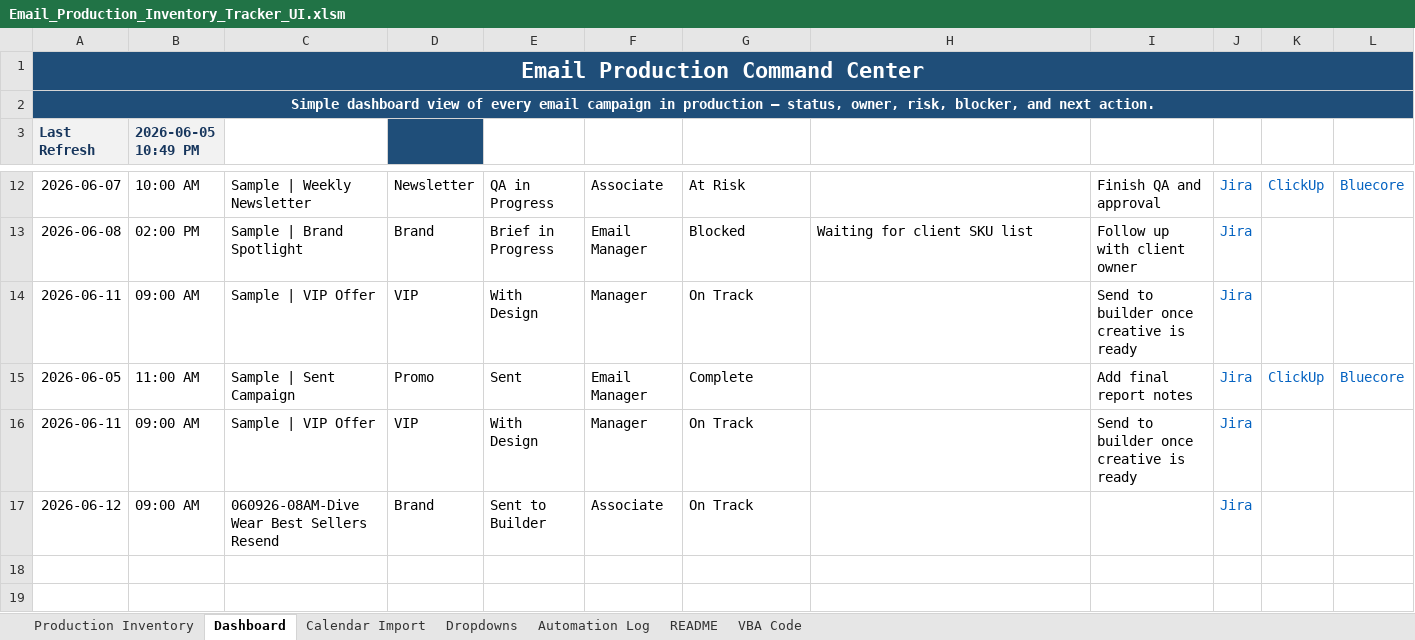
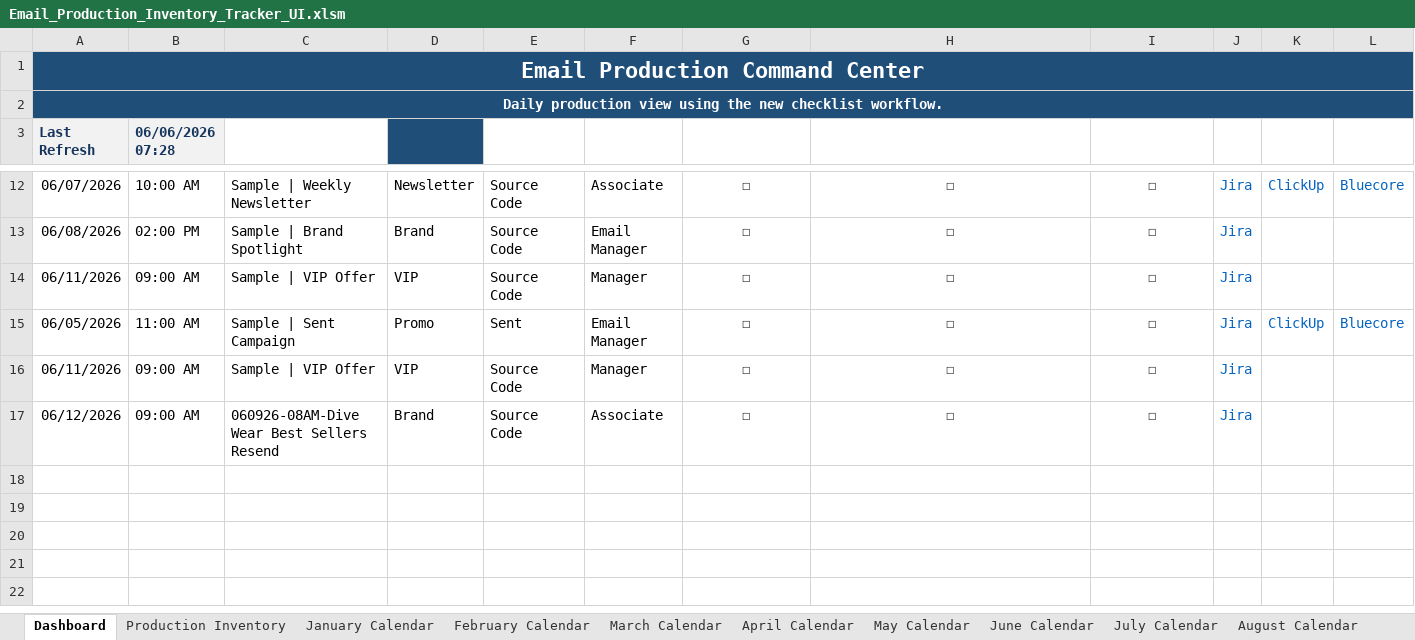
Before and after one commit to PaulAndre0809/System-Production-Adorama, an Excel workbook: Email_Production_Inventory_Tracker_UI.xlsm, sheet Dashboard, drawn as a sheet; only a part is shown, gaps mark what is left out; the shorter side is filled out with more unchanged rows; values as stored, in another font and other column widths than the file's, no borders; conditional formats and table styles not drawn; the diff covers the shown part only; the diff names each change by its address in the sheet, - before the commit and + after, or states it on an @@ line.

Commit message:
Add new Production Inventory UI and migration
Introduce a new VBA module (modEmailProductionInventoryTracker) and update the workbook to migrate the legacy Production Inventory tracker to a checklist-driven UI. Key changes: add MigrateProductionInventoryStructure (creates backup, validates table, removes old columns, adds checklist columns, applies calculated Current Stage/Last Updated formulas, checks for broken references), preservation of compatibility entry points (GenerateCampaignID, CalculateCurrentStage), dashboard refresh and twelve-month calendar rebuild, helper functions for table/header handling, logging, and daily digest generation. Removed the old Email_Production_Tracker_VBA_Code_UI.bas, updated the .xlsm, and added PRODUCTION_INVENTORY_MIGRATION_GUIDE.md (plus temporary editor file).

```diff
--- a/Email_Production_Inventory_Tracker_UI.xlsm (sheet Dashboard)
+++ b/Email_Production_Inventory_Tracker_UI.xlsm (sheet Dashboard)
-sheet tab: Calendar Import
+sheet tab: June Calendar
@@ sheet tab hidden: Dropdowns @@
@@ sheet tab hidden: Automation Log @@
-sheet tab: README
-sheet tab: VBA Code
+sheet tab: January Calendar
+sheet tab: February Calendar
+sheet tab: March Calendar
+sheet tab: April Calendar
+sheet tab: May Calendar
+sheet tab: July Calendar
+sheet tab: August Calendar
@@ sheet tab order changed: Dashboard | Production Inventory | January Calendar | February Calendar | March Calendar | April Calendar | May Calendar | June Calendar | July Calendar | August Calendar @@
-A2 (Last Refresh): Simple dashboard view of every email campaign in production — status, owner, risk, blocker, and next action.
+A2 (Last Refresh): Daily production view using the new checklist workflow.
-B3: 2026-06-05 10:49 PM
+B3: 06/06/2026 07:28
-A12 (Last Refresh): 2026-06-07
+A12 (Last Refresh): 06/07/2026
-E12: QA in Progress
+E12: Source Code
-G12 alignment: left
+G12 alignment: center
-G12: At Risk
+G12: ☐
-H12: (empty)
+H12: ☐
-I12 alignment: left
+I12 alignment: center
-I12: Finish QA and approval
+I12: ☐
-A13 (Last Refresh): 2026-06-08
+A13 (Last Refresh): 06/08/2026
-E13: Brief in Progress
+E13: Source Code
-G13: Blocked
+G13: ☐
-G13:I13 alignment: left
+G13:I13 alignment: center
-H13: Waiting for client SKU list
+H13: ☐
-I13: Follow up with client owner
+I13: ☐
-A14 (Last Refresh): 2026-06-11
+A14 (Last Refresh): 06/11/2026
-E14: With Design
+E14: Source Code
-G14: On Track
+G14: ☐
-G14:G17 alignment: left
+G14:G17 alignment: center
-H14:H17: (empty)
+H14:H17: ☐
-I14: Send to builder once creative is ready
+I14: ☐
-I14:I16 alignment: left
+I14:I16 alignment: center
-A15 (Last Refresh): 2026-06-05
+A15 (Last Refresh): 06/05/2026
-G15: Complete
+G15: ☐
-I15: Add final report notes
+I15: ☐
-A16 (Last Refresh): 2026-06-11
+A16 (Last Refresh): 06/11/2026
-E16: With Design
+E16: Source Code
-G16:G17: On Track
+G16:G17: ☐
-I16: Send to builder once creative is ready
+I16: ☐
-A17 (Last Refresh): 2026-06-12
+A17 (Last Refresh): 06/12/2026
-E17: Sent to Builder
+E17: Source Code
-I17: (empty)
+I17: ☐
```
Also changed, not shown: 5 added rows, 5 removed rows, 22 edited cells, cell formats and merged cells elsewhere in this sheet, sheet Production Inventory, sheet June Calendar, other sheet tabs, formulas that keep their value, 4 other files.
